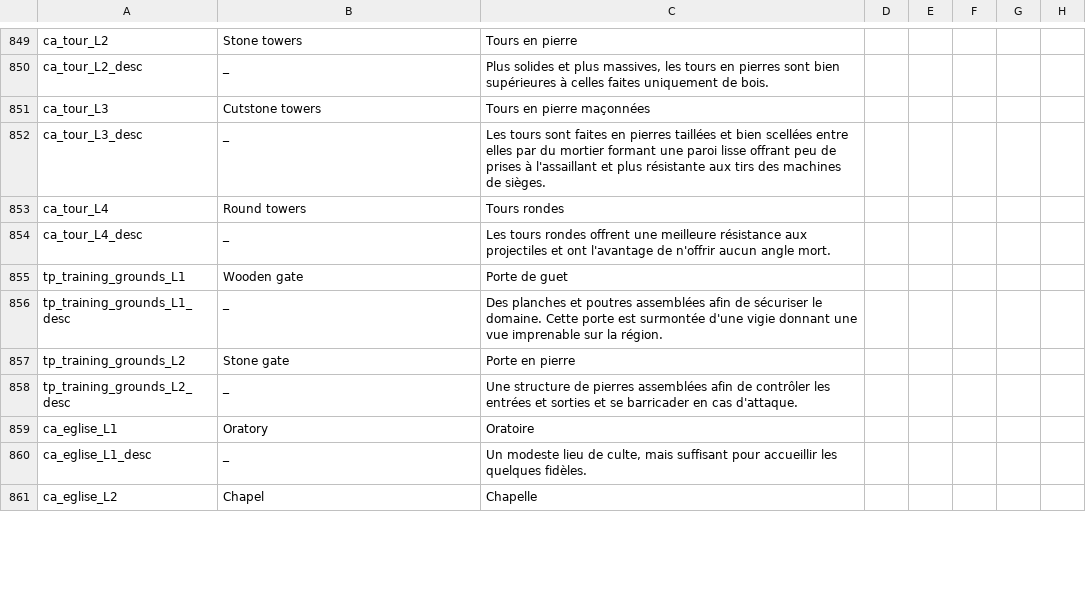
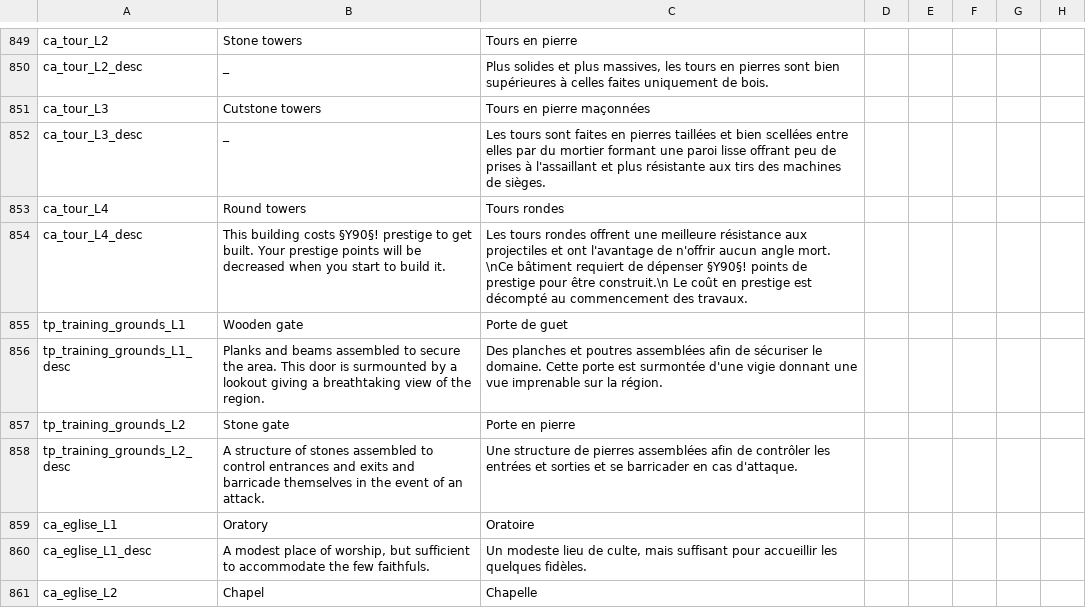
Before and after one commit to ArkoG/L3T, a CSV file: L3T/localisation/L3T_loc_BATS.csv, drawn as a sheet; only a part is shown, gaps mark what is left out; the diff covers the shown part only; the diff names each change by its address in the sheet, - before the commit and + after, or states it on an @@ line.

Commit message:
localisation pass

```diff
--- a/L3T/localisation/L3T_loc_BATS.csv
+++ b/L3T/localisation/L3T_loc_BATS.csv
-B854: _
+B854: This building costs §Y90§! prestige to get built. Your prestige points will be decreased when you start to build it.
-C854: …angle mort.
+C854: …angle mort. \nCe bâtiment requiert de dépenser §Y90§! points de prestige pour être construit.\n Le coût en prestige est décompté au commencement des travaux.
-B856: _
+B856: Planks and beams assembled to secure the area. This door is surmounted by a lookout giving a breathtaking view of the region.
-B858: _
+B858: A structure of stones assembled to control entrances and exits and barricade themselves in the event of an attack.
-B860: _
+B860: A modest place of worship, but sufficient to accommodate the few faithfuls.
```
Also changed, not shown: 2 added rows, 3 removed rows and 13 edited cells elsewhere in this file, L3T/localisation/00_L3T_override.csv, L3T/localisation/L3T_loc_DECS_AMB.csv, 1 other file.
